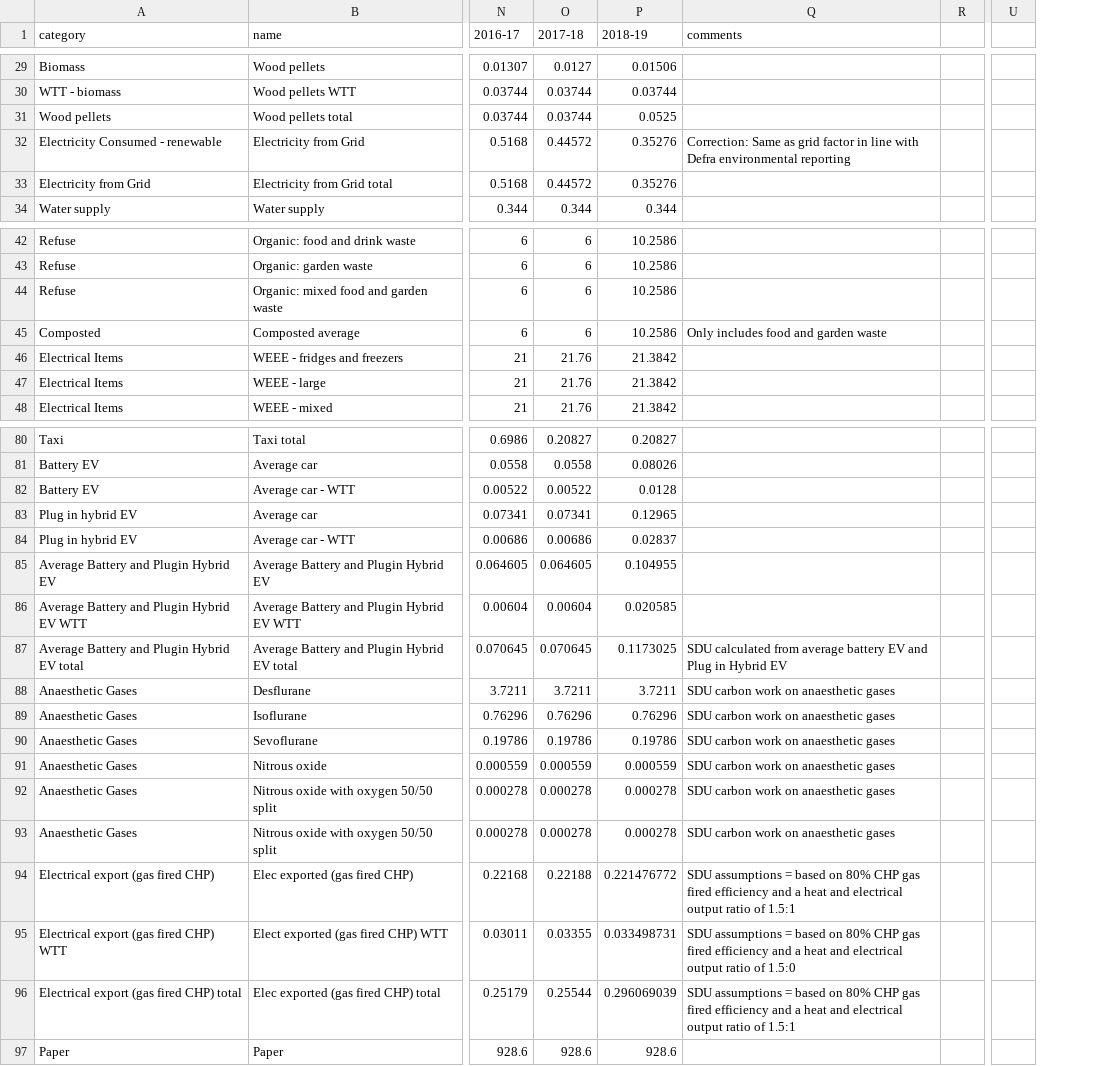
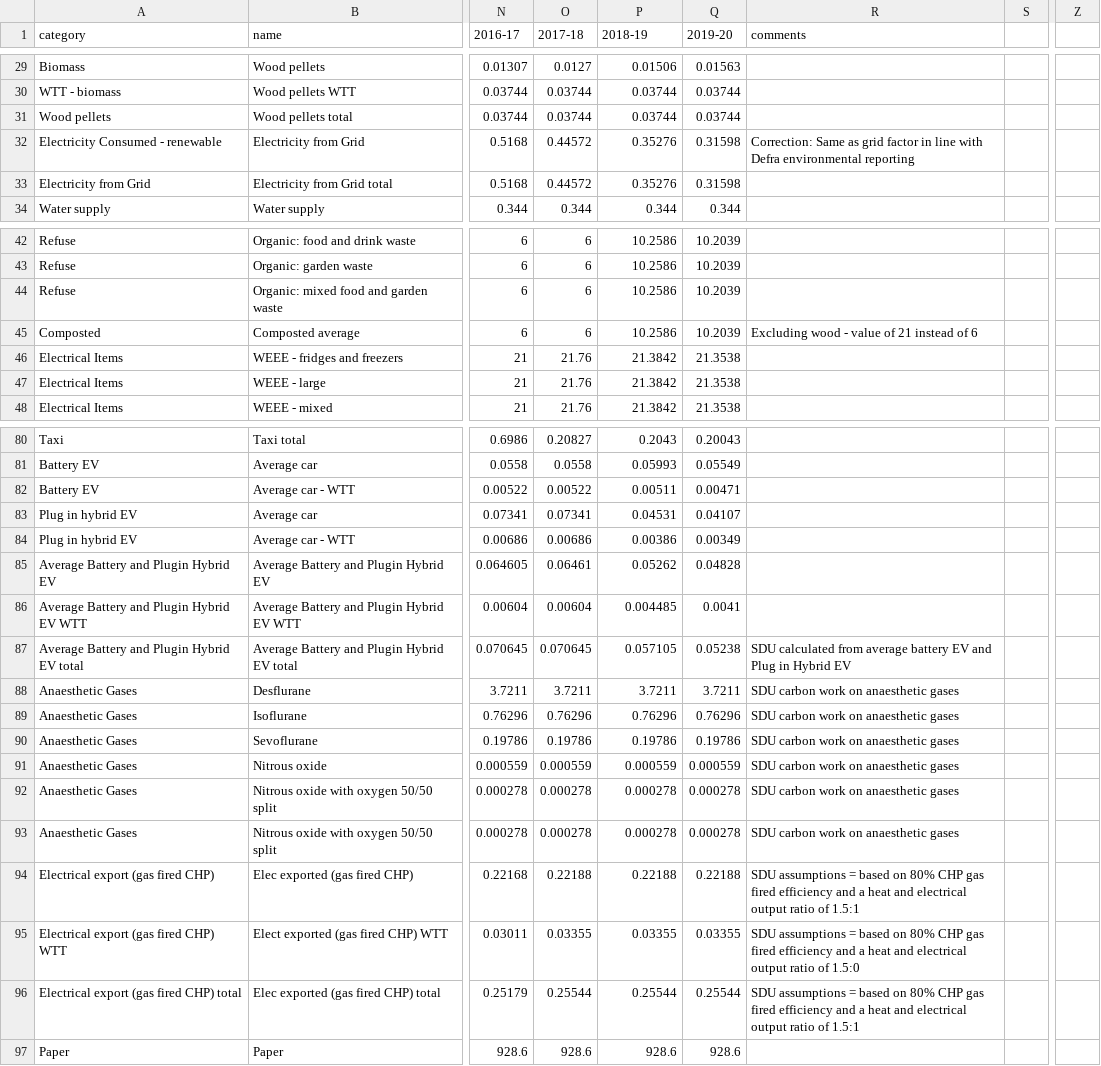
Before and after one commit to tstephen/srp, a CSV file: sreport/src/main/resources/data/CarbonFactors.csv, drawn as a sheet; only a part is shown, gaps mark what is left out; removed rows and columns are numbered as before the commit, all else as after; the diff covers the shown part only; the diff names each change by its address in the sheet, - before the commit and + after, or states it on an @@ line.

```diff
--- a/sreport/src/main/resources/data/CarbonFactors.csv
+++ b/sreport/src/main/resources/data/CarbonFactors.csv
+column Q (2019-20), rows 29-34: 0.01563 | 0.03744 | 0.03744 | 0.31598 | 0.31598 | 0.344; rows 42-48: 10.2039 | 10.2039 | 10.2039 | 10.2039 | 21.3538 | 21.3538 | 21.3538; rows 80-97: 0.20043 | 0.05549 | 0.00471 | 0.04107 | 0.00349 | 0.04828 | 0.0041 | 0.05238 | 3.7211 | 0.76296 | 0.19786 | 0.000559 | 0.000278 | 0.000278 | 0.22188 | 0.03355 | 0.25544 | 928.6
-column U, empty
+column Z, empty
-P31 (2018-19): 0.0525
+P31 (2018-19): 0.03744
-R45 (comments): Only includes food and garden waste
+R45 (comments): Excluding wood - value of 21 instead of 6
-P80 (2018-19): 0.20827
+P80 (2018-19): 0.2043
-P81 (2018-19): 0.08026
+P81 (2018-19): 0.05993
-P82 (2018-19): 0.0128
+P82 (2018-19): 0.00511
-P83 (2018-19): 0.12965
+P83 (2018-19): 0.04531
-P84 (2018-19): 0.02837
+P84 (2018-19): 0.00386
-O85 (2017-18): 0.064605
+O85 (2017-18): 0.06461
-P85 (2018-19): 0.104955
+P85 (2018-19): 0.05262
-P86 (2018-19): 0.020585
+P86 (2018-19): 0.004485
-P87 (2018-19): 0.1173025
+P87 (2018-19): 0.057105
-P94 (2018-19): 0.221476772
+P94 (2018-19): 0.22188
-P95 (2018-19): 0.033498731
+P95 (2018-19): 0.03355
-P96 (2018-19): 0.296069039
+P96 (2018-19): 0.25544
```
Also changed, not shown: 39 edited cells elsewhere in this file, 4 other files.
